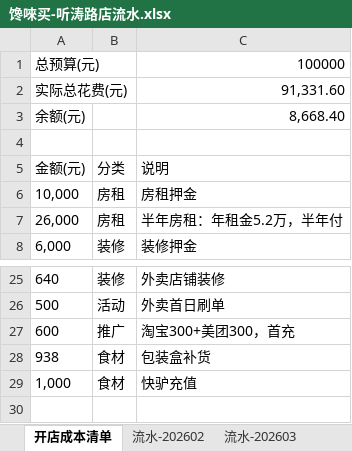
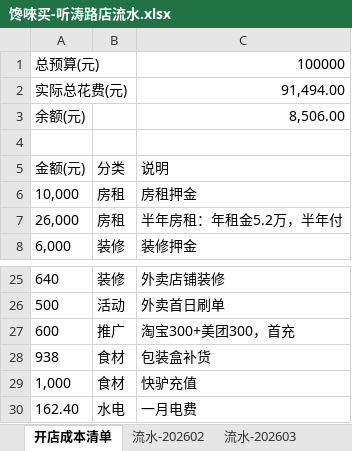
Before and after one commit to OldChicken/ChanWeiMai, an Excel workbook: 财务与流水/馋唻买-听涛路店流水.xlsx, sheet 开店成本清单, drawn as a sheet; only a part is shown, gaps mark what is left out; values as stored, in another font and other column widths than the file's, no borders; table styles not drawn; the diff names each change by its address in the sheet, - before the commit and + after, or states it on an @@ line.

```diff
--- a/财务与流水/馋唻买-听涛路店流水.xlsx (sheet 开店成本清单)
+++ b/财务与流水/馋唻买-听涛路店流水.xlsx (sheet 开店成本清单)
-C2: 91,331.60
+C2: 91,494.00
-C3: 8,668.40
+C3: 8,506.00
+row 30: 162.40 | 水电 | 一月电费
```
Also changed, not shown: sheet 流水-202602.
